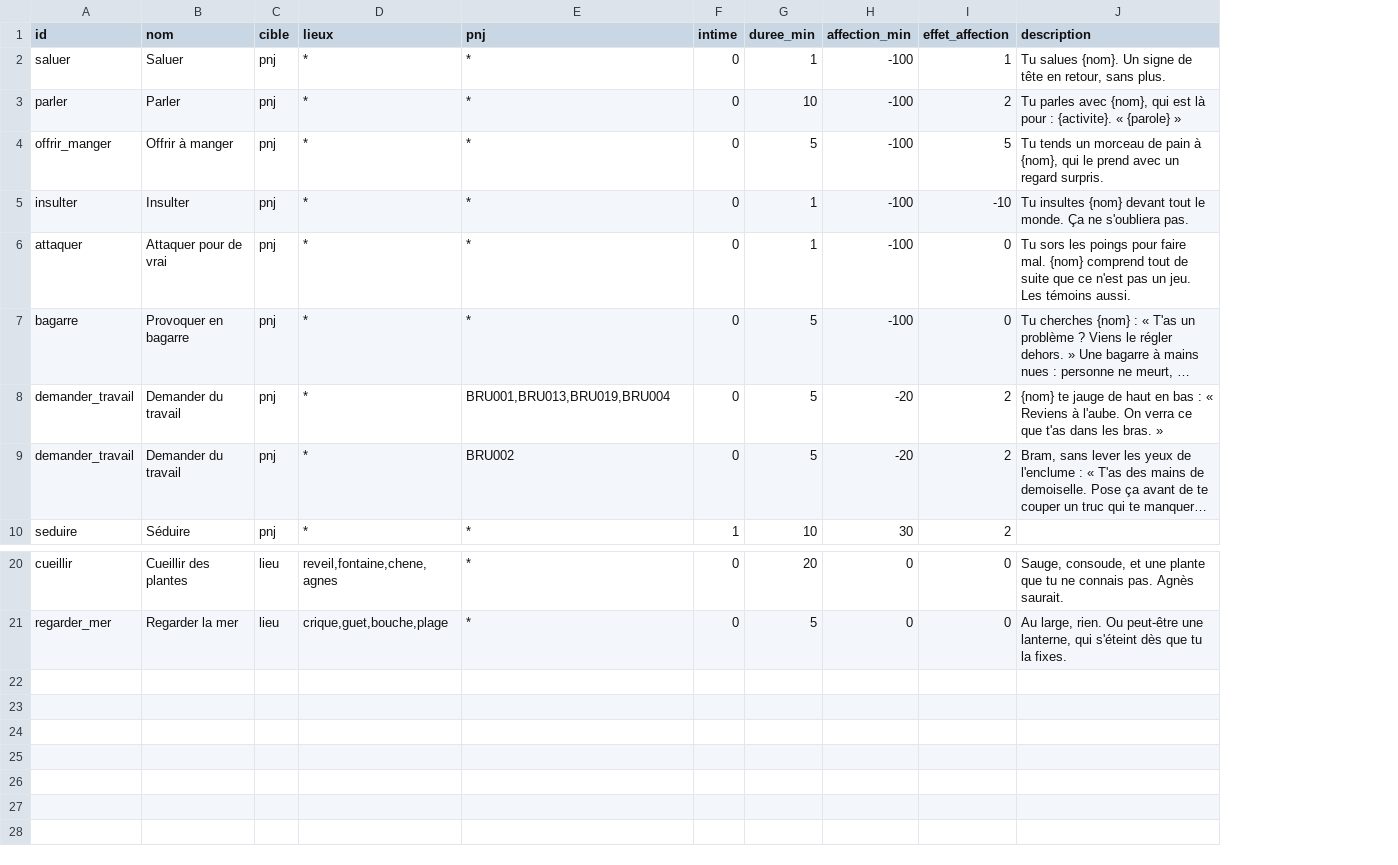
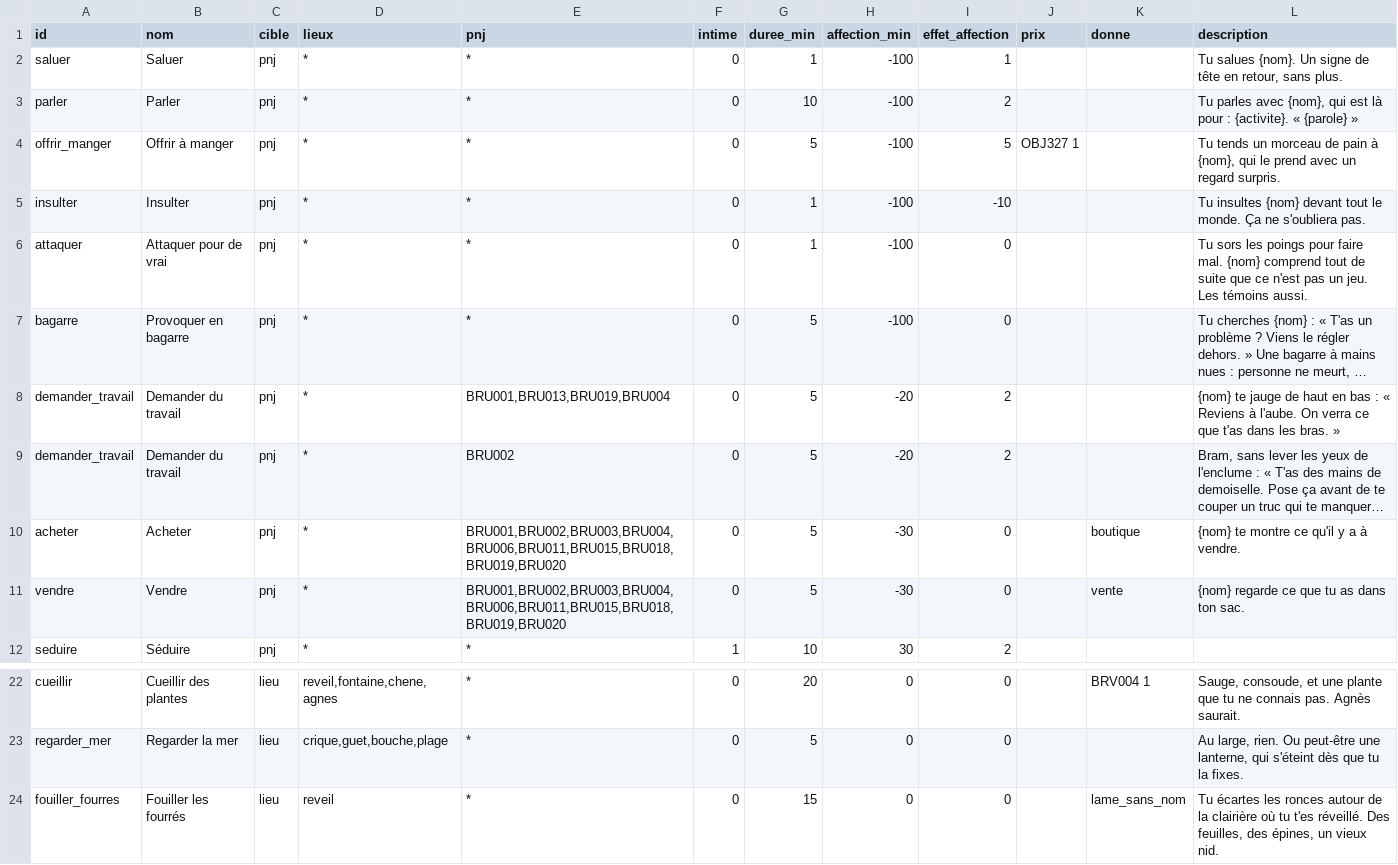
Before and after one commit to triphopsama/test, a CSV file: brumeval/data/actions.csv, drawn as a sheet; only a part is shown, gaps mark what is left out; long unchanged cells end in …; the diff names each change by its address in the sheet, - before the commit and + after, or states it on an @@ line.

```diff
--- a/brumeval/data/actions.csv
+++ b/brumeval/data/actions.csv
+column J (prix), row 4: OBJ327 1
+column K (donne), row 22: BRV004 1
+row 10: acheter | Acheter | pnj | * | BRU001,BRU002,BRU003,BRU004,BRU006,BRU011,BRU015,BRU018,BRU019,BRU020 | 0 | 5 | -30 | 0 |  | boutique | {nom} te montre ce qu'il y a à vendre.
+row 11: vendre | Vendre | pnj | * | BRU001,BRU002,BRU003,BRU004,BRU006,BRU011,BRU015,BRU018,BRU019,BRU020 | 0 | 5 | -30 | 0 |  | vente | {nom} regarde ce que tu as dans ton sac.
+row 24: fouiller_fourres | Fouiller les fourrés | lieu | reveil | * | 0 | 15 | 0 | 0 |  | lame_sans_nom | Tu écartes les ronces autour de la clairière où tu t'es réveillé. Des feuilles, des épines, un vieux nid.
```
Also changed, not shown: 13 other files.
